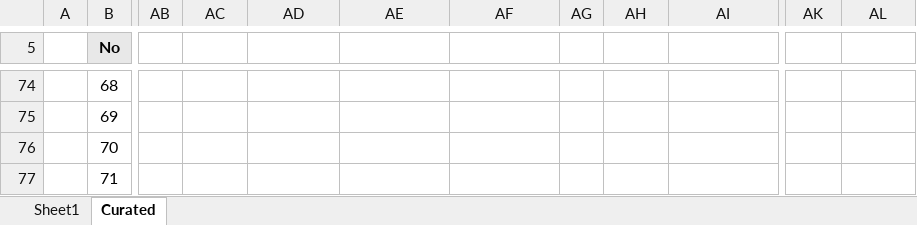
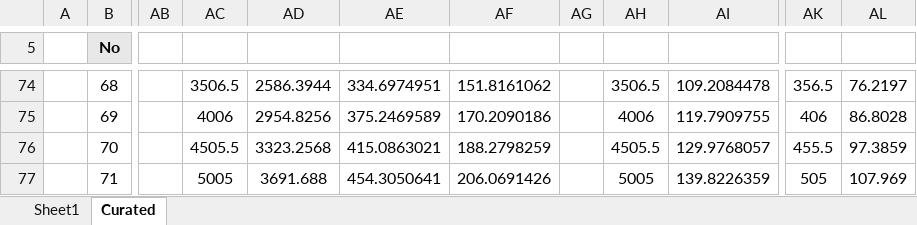
Before and after one commit to alfiyandyhr/MCEVS, an Excel workbook: docs/motors/motor_data.xlsx, sheet Curated, drawn as a sheet; only a part is shown, gaps mark what is left out; values as stored, in another font and other column widths than the file's, no borders; charts and pictures not drawn; the diff covers the shown part only; the diff names each change by its address in the sheet, - before the commit and + after, or states it on an @@ line.

```diff
--- a/docs/motors/motor_data.xlsx (sheet Curated)
+++ b/docs/motors/motor_data.xlsx (sheet Curated)
-AC74: (empty)
+AC74: 3506.5
-AD74: (empty)
+AD74: 2586.3944
-AE74: (empty)
+AE74: 334.6974951
-AF74: (empty)
+AF74: 151.8161062
-AH74: (empty)
+AH74: 3506.5
-AI74: (empty)
+AI74: 109.2084478
-AK74: (empty)
+AK74: 356.5
-AL74: (empty)
+AL74: 76.2197
-AC75: (empty)
+AC75: 4006
-AD75: (empty)
+AD75: 2954.8256
-AE75: (empty)
+AE75: 375.2469589
-AF75: (empty)
+AF75: 170.2090186
-AH75: (empty)
+AH75: 4006
-AI75: (empty)
+AI75: 119.7909755
-AK75: (empty)
+AK75: 406
-AL75: (empty)
+AL75: 86.8028
-AC76: (empty)
+AC76: 4505.5
-AD76: (empty)
+AD76: 3323.2568
-AE76: (empty)
+AE76: 415.0863021
-AF76: (empty)
+AF76: 188.2798259
-AH76: (empty)
+AH76: 4505.5
-AI76: (empty)
+AI76: 129.9768057
-AK76: (empty)
+AK76: 455.5
-AL76: (empty)
+AL76: 97.3859
-AC77: (empty)
+AC77: 5005
-AD77: (empty)
+AD77: 3691.688
-AE77: (empty)
+AE77: 454.3050641
-AF77: (empty)
+AF77: 206.0691426
-AH77: (empty)
+AH77: 5005
-AI77: (empty)
+AI77: 139.8226359
-AK77: (empty)
+AK77: 505
-AL77: (empty)
+AL77: 107.969
```
Also changed, not shown: 7 added rows, 4 removed rows, 259 edited cells, cell formats and merged cells elsewhere in this sheet, charts or pictures.
